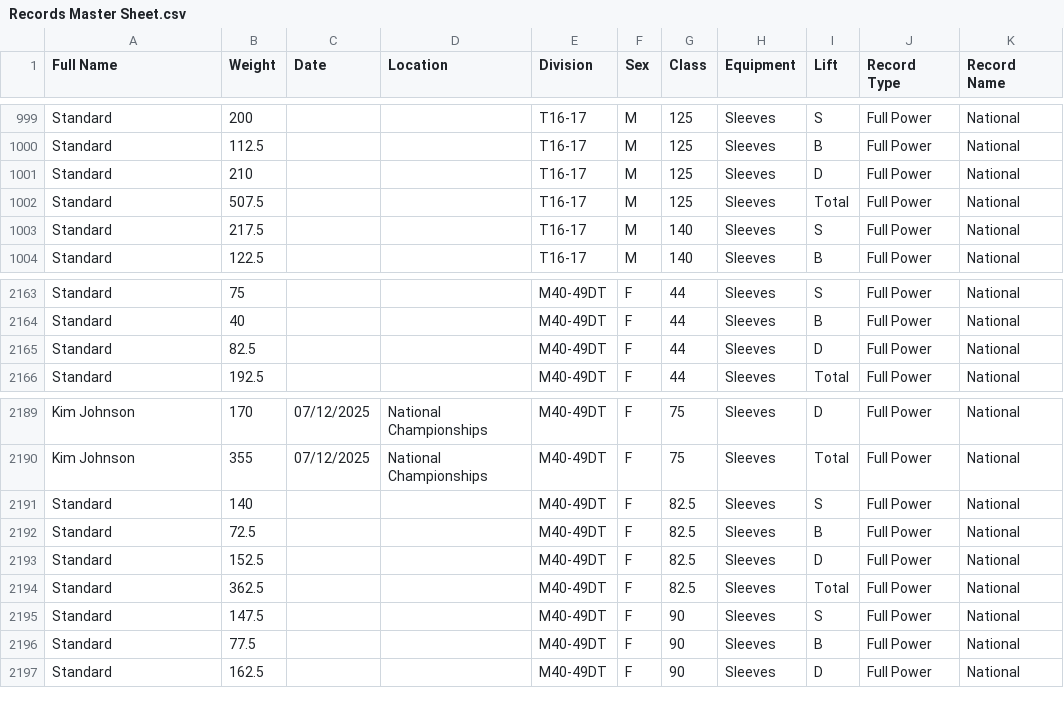
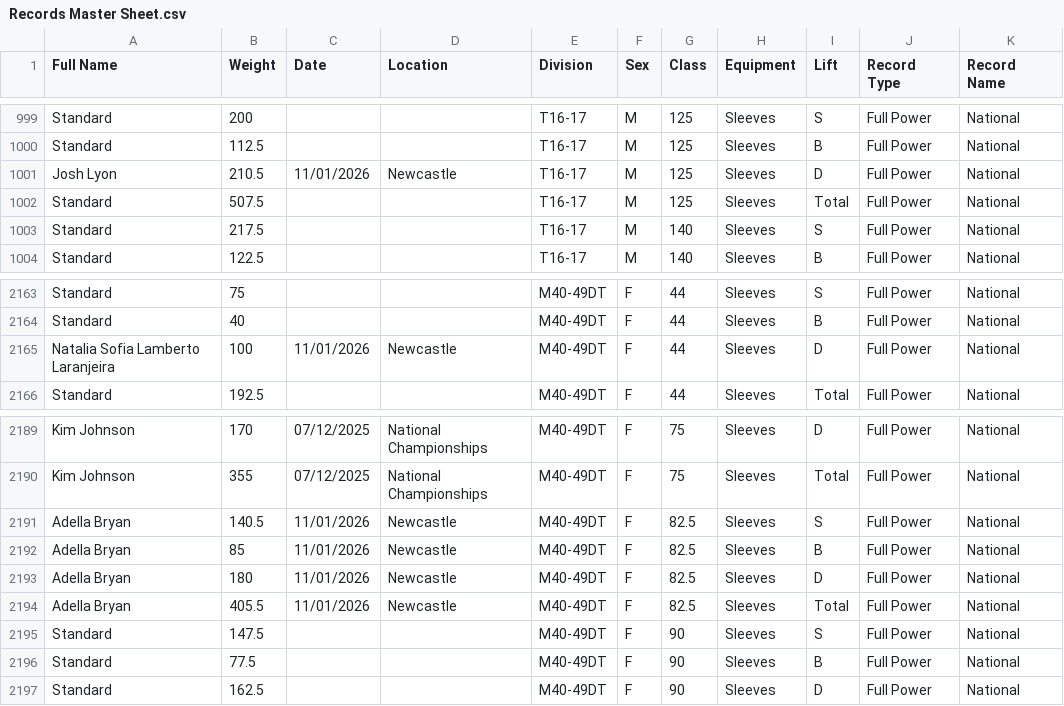
Before and after one commit to AdamWRPF/records, a CSV file: Records Master Sheet.csv, drawn as a sheet; only a part is shown, gaps mark what is left out.

Commit message:
Add files via upload

```diff
--- a/Records Master Sheet.csv
+++ b/Records Master Sheet.csv
@@ -1000,3 +1000,3 @@ Standard,200,,,T16-17,M,125,Sleeves,S,Full Power,National
 Standard,112.5,,,T16-17,M,125,Sleeves,B,Full Power,National
-Standard,210,,,T16-17,M,125,Sleeves,D,Full Power,National
+Josh Lyon,210.5,11/01/2026,Newcastle,T16-17,M,125,Sleeves,D,Full Power,National
 Standard,507.5,,,T16-17,M,125,Sleeves,Total,Full Power,National
@@ -2164,3 +2164,3 @@ Standard,75,,,M40-49DT,F,44,Sleeves,S,Full Power,National
 Standard,40,,,M40-49DT,F,44,Sleeves,B,Full Power,National
-Standard,82.5,,,M40-49DT,F,44,Sleeves,D,Full Power,National
+Natalia Sofia Lamberto Laranjeira,100,11/01/2026,Newcastle,M40-49DT,F,44,Sleeves,D,Full Power,National
 Standard,192.5,,,M40-49DT,F,44,Sleeves,Total,Full Power,National
@@ -2190,6 +2190,6 @@ Kim Johnson,170,07/12/2025,National Championships,M40-49DT,F,75,Sleeves,D,Full P
 Kim Johnson,355,07/12/2025,National Championships,M40-49DT,F,75,Sleeves,Total,Full Power,National
-Standard,140,,,M40-49DT,F,82.5,Sleeves,S,Full Power,National
-Standard,72.5,,,M40-49DT,F,82.5,Sleeves,B,Full Power,National
-Standard,152.5,,,M40-49DT,F,82.5,Sleeves,D,Full Power,National
-Standard,362.5,,,M40-49DT,F,82.5,Sleeves,Total,Full Power,National
+Adella Bryan,140.5,11/01/2026,Newcastle,M40-49DT,F,82.5,Sleeves,S,Full Power,National
+Adella Bryan,85,11/01/2026,Newcastle,M40-49DT,F,82.5,Sleeves,B,Full Power,National
+Adella Bryan,180,11/01/2026,Newcastle,M40-49DT,F,82.5,Sleeves,D,Full Power,National
+Adella Bryan,405.5,11/01/2026,Newcastle,M40-49DT,F,82.5,Sleeves,Total,Full Power,National
 Standard,147.5,,,M40-49DT,F,90,Sleeves,S,Full Power,National
```
